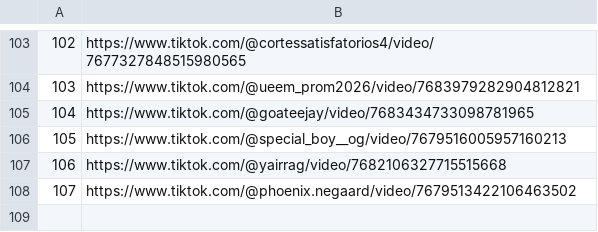
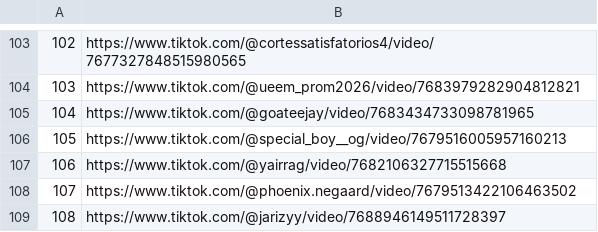
Before and after one commit to jesus18320/tiktok-viral-bot, a CSV file: videos_virales.csv, drawn as a sheet; only a part is shown, gaps mark what is left out.

```diff
--- a/videos_virales.csv
+++ b/videos_virales.csv
@@ -108 +108,2 @@
 107,https://www.tiktok.com/@phoenix.negaard/video/7679513422106463502
+108,https://www.tiktok.com/@jarizyy/video/7688946149511728397
```
